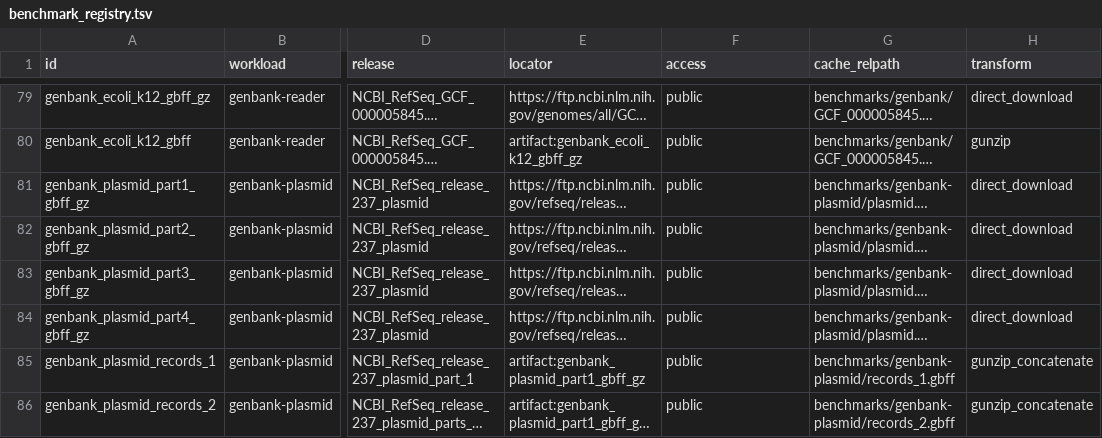
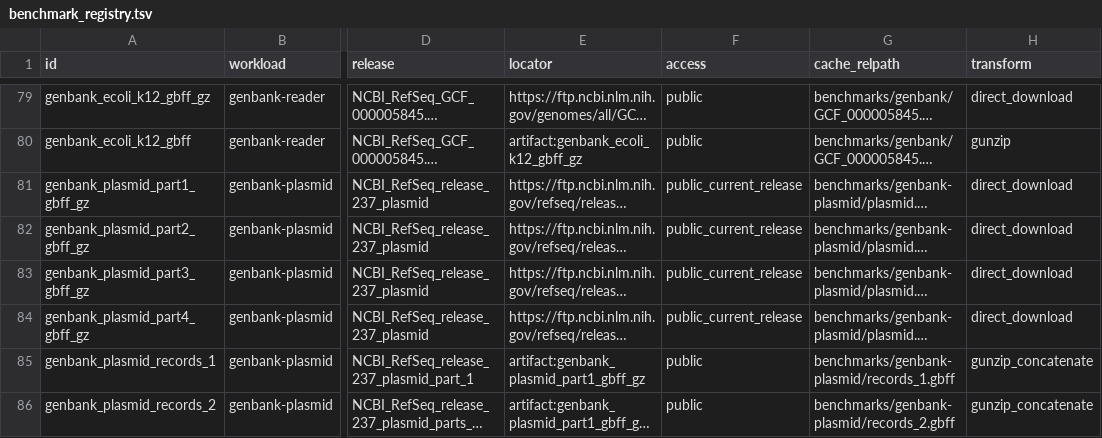
Before and after one commit to RGenomicsETL/duckhts, a TSV file: r/duckhtsbench/inst/benchmark_registry.tsv, drawn as a sheet; only a part is shown, gaps mark what is left out; long unchanged cells end in …; the diff names each change by its address in the sheet, - before the commit and + after, or states it on an @@ line.

Commit message:
Time GenBank named attributes in fresh processes and declare the release-bound plasmid source
Address the Copilot review on #325: every observation is one fresh DuckDB CLI
process under a rotated, alternately reversed workload order, recording query
latency, peak RSS, DuckDB buffer and spill per observation in the runs CSV; the
scaling table compares time with feature-row and byte ratios; the duplicate
YAML header is removed. NCBI archives RefSeq catalogs but not sequence files,
so the plasmid parts are declared public_current_release and staging stops
before downloading once NCBI has moved past release 237. Gunzip derivations
close every connection when a source fails.

```diff
--- a/r/duckhtsbench/inst/benchmark_registry.tsv
+++ b/r/duckhtsbench/inst/benchmark_registry.tsv
-F81:F84 (access): public
+F81:F84 (access): public_current_release
```
Also changed, not shown: 8 other files.
